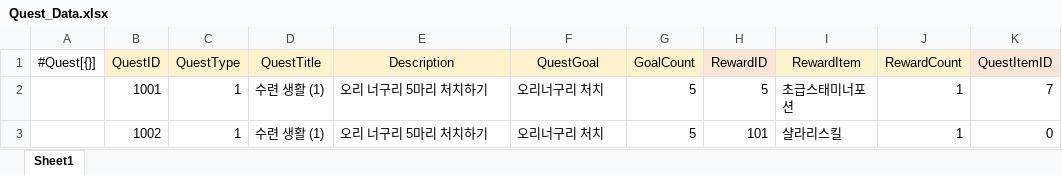
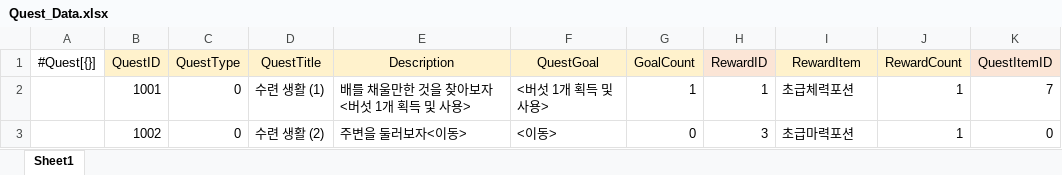
Before and after one commit to gunwonpark/Secret-of-Night, an Excel workbook: excel2json-master/Quest_Data.xlsx, sheet Sheet1, drawn as a sheet; values as stored, in another font and other column widths than the file's, no borders; the diff names each change by its address in the sheet, - before the commit and + after, or states it on an @@ line.

```diff
--- a/excel2json-master/Quest_Data.xlsx (sheet Sheet1)
+++ b/excel2json-master/Quest_Data.xlsx (sheet Sheet1)
-C2:C3 (QuestType): 1
+C2:C3 (QuestType): 0
-E2 (Description): 오리 너구리 5마리 처치하기
+E2 (Description): 배를 채울만한 것을 찾아보자<버섯 1개 획득 및 사용>
-F2 (QuestGoal): 오리너구리 처치
+F2 (QuestGoal): <버섯 1개 획득 및 사용>
-G2 (GoalCount): 5
+G2 (GoalCount): 1
-H2 (RewardID): 5
+H2 (RewardID): 1
-I2 (RewardItem): 초급스태미너포션
+I2 (RewardItem): 초급체력포션
-D3 (QuestTitle): 수련 생활 (1)
+D3 (QuestTitle): 수련 생활 (2)
-E3 (Description): 오리 너구리 5마리 처치하기
+E3 (Description): 주변을 둘러보자<이동>
-F3 (QuestGoal): 오리너구리 처치
+F3 (QuestGoal): <이동>
-G3 (GoalCount): 5
+G3 (GoalCount): 0
-H3 (RewardID): 101
+H3 (RewardID): 3
-I3 (RewardItem): 샬라리스킬
+I3 (RewardItem): 초급마력포션
```
Also changed, not shown: excel2json-master/QuestScript_Data.xlsx.
